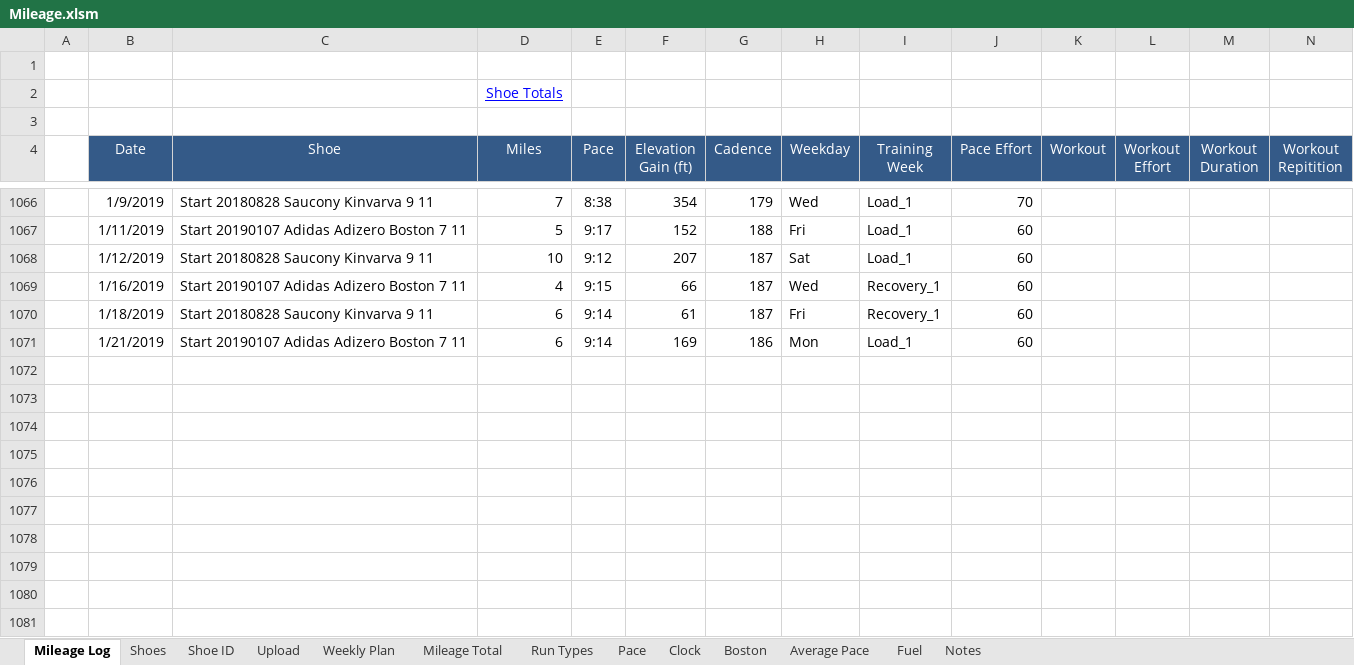
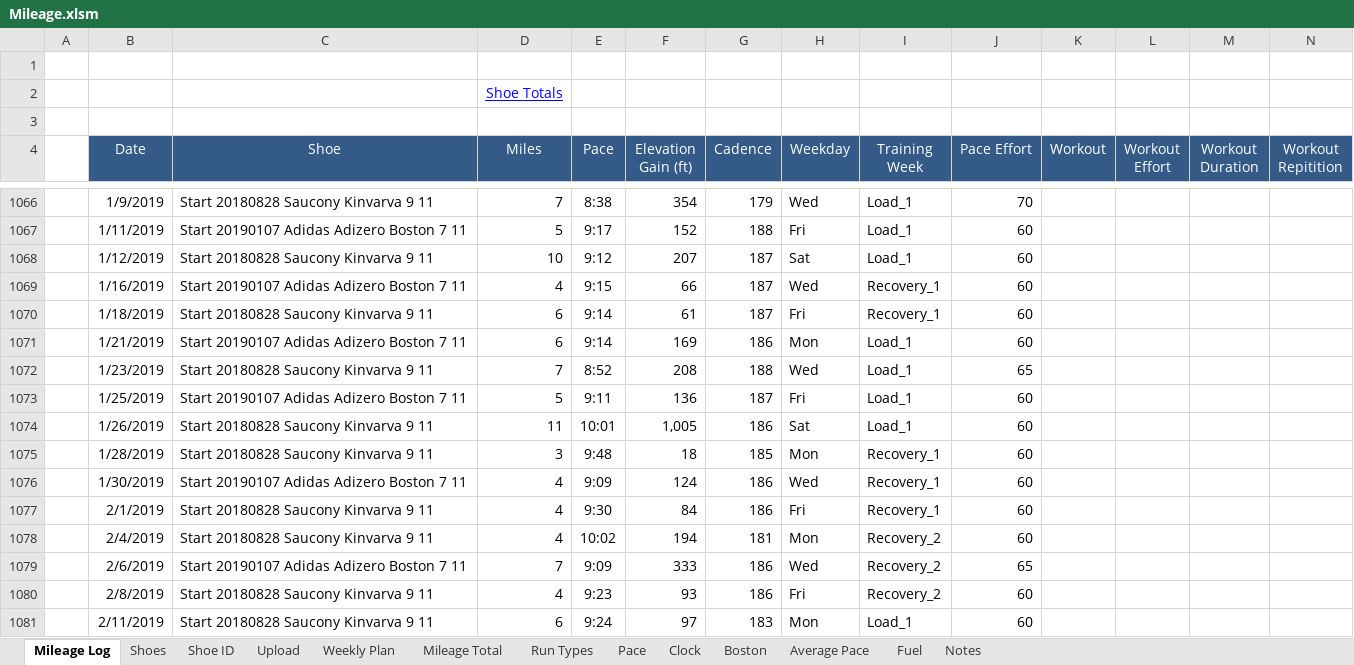
Before and after one commit to primalrun/hca_psg, an Excel workbook: Mileage.xlsm, sheet Mileage Log, drawn as a sheet; only a part is shown, gaps mark what is left out; values as stored, in another font and other column widths than the file's, no borders; rows hold the shown columns only; the diff names each change by its address in the sheet, - before the commit and + after, or states it on an @@ line.

Commit message:
Add files via upload

```diff
--- a/Mileage.xlsm (sheet Mileage Log)
+++ b/Mileage.xlsm (sheet Mileage Log)
+row 1072:  | 1/23/2019 | Start 20180828 Saucony Kinvarva 9 11 | 7 | 8:52 | 208 | 188 | Wed | Load_1 | 65
+row 1073:  | 1/25/2019 | Start 20190107 Adidas Adizero Boston 7 11 | 5 | 9:11 | 136 | 187 | Fri | Load_1 | 60
+row 1074:  | 1/26/2019 | Start 20180828 Saucony Kinvarva 9 11 | 11 | 10:01 | 1,005 | 186 | Sat | Load_1 | 60
+row 1075:  | 1/28/2019 | Start 20180828 Saucony Kinvarva 9 11 | 3 | 9:48 | 18 | 185 | Mon | Recovery_1 | 60
+row 1076:  | 1/30/2019 | Start 20190107 Adidas Adizero Boston 7 11 | 4 | 9:09 | 124 | 186 | Wed | Recovery_1 | 60
+row 1077:  | 2/1/2019 | Start 20180828 Saucony Kinvarva 9 11 | 4 | 9:30 | 84 | 186 | Fri | Recovery_1 | 60
+row 1078:  | 2/4/2019 | Start 20180828 Saucony Kinvarva 9 11 | 4 | 10:02 | 194 | 181 | Mon | Recovery_2 | 60
+row 1079:  | 2/6/2019 | Start 20190107 Adidas Adizero Boston 7 11 | 7 | 9:09 | 333 | 186 | Wed | Recovery_2 | 65
+row 1080:  | 2/8/2019 | Start 20180828 Saucony Kinvarva 9 11 | 4 | 9:23 | 93 | 186 | Fri | Recovery_2 | 60
+row 1081:  | 2/11/2019 | Start 20180828 Saucony Kinvarva 9 11 | 6 | 9:24 | 97 | 183 | Mon | Load_1 | 60
```
Also changed, not shown: sheet Mileage Total.
